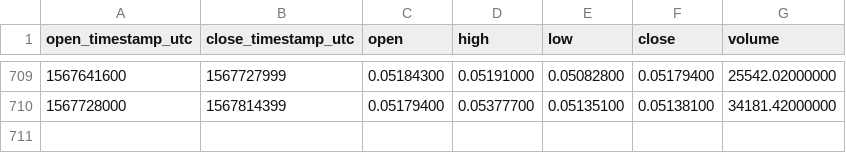
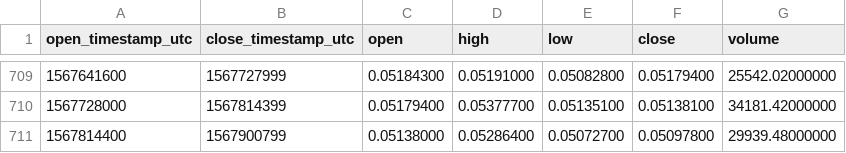
Before and after one commit to cryptobigbro/binance-NEOETH, a CSV file: binance-NEOETH-1d.csv, drawn as a sheet; only a part is shown, gaps mark what is left out.

Commit message:
Update OHLCV data.

```diff
--- a/binance-NEOETH-1d.csv
+++ b/binance-NEOETH-1d.csv
@@ -710 +710,2 @@ open_timestamp_utc,close_timestamp_utc,open,high,low,close,volume
 1567728000,1567814399,0.05179400,0.05377700,0.05135100,0.05138100,34181.42000000
+1567814400,1567900799,0.05138000,0.05286400,0.05072700,0.05097800,29939.48000000
```
Also changed, not shown: 1 other file.
